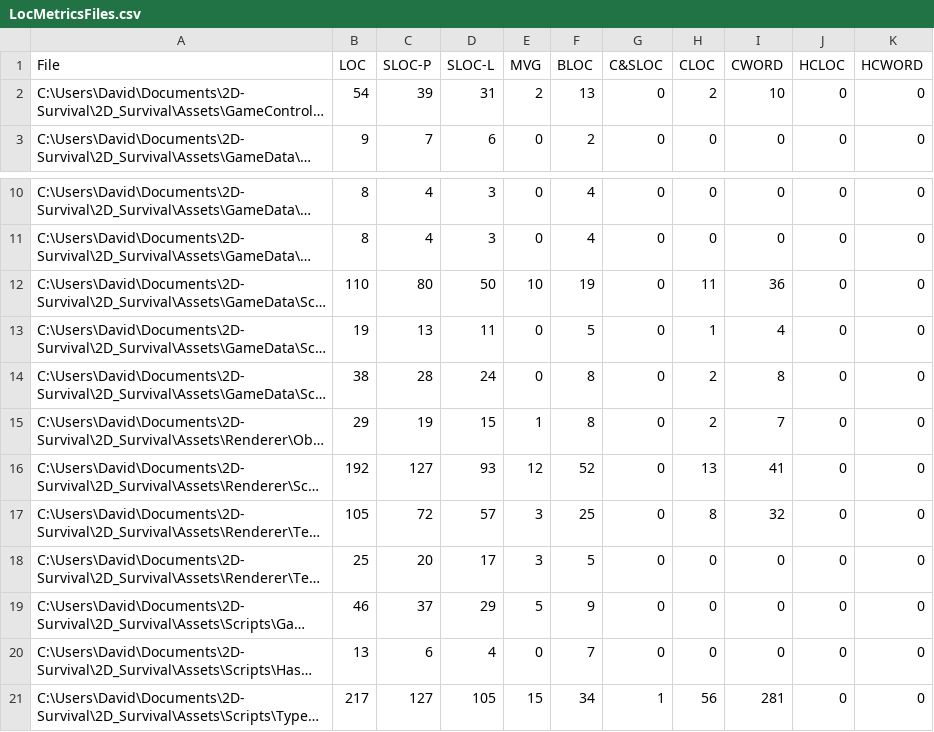
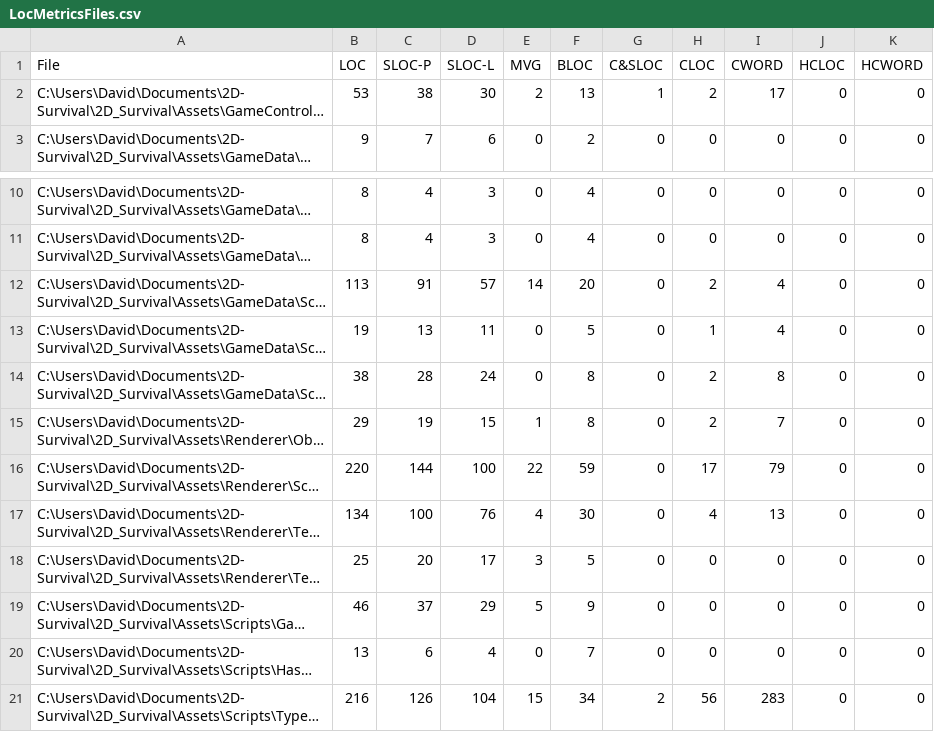
Before and after one commit to dav793/2D-Survival, a CSV file: LocMetricsFiles.csv, drawn as a sheet; only a part is shown, gaps mark what is left out; long unchanged cells end in …; the diff names each change by its address in the sheet, - before the commit and + after, or states it on an @@ line.

```diff
--- a/LocMetricsFiles.csv
+++ b/LocMetricsFiles.csv
-B2 (LOC): 54
+B2 (LOC): 53
-C2 (SLOC-P): 39
+C2 (SLOC-P): 38
-D2 (SLOC-L): 31
+D2 (SLOC-L): 30
-G2 (C&SLOC): 0
+G2 (C&SLOC): 1
-I2 (CWORD): 10
+I2 (CWORD): 17
-B12 (LOC): 110
+B12 (LOC): 113
-C12 (SLOC-P): 80
+C12 (SLOC-P): 91
-D12 (SLOC-L): 50
+D12 (SLOC-L): 57
-E12 (MVG): 10
+E12 (MVG): 14
-F12 (BLOC): 19
+F12 (BLOC): 20
-H12 (CLOC): 11
+H12 (CLOC): 2
-I12 (CWORD): 36
+I12 (CWORD): 4
-B16 (LOC): 192
+B16 (LOC): 220
-C16 (SLOC-P): 127
+C16 (SLOC-P): 144
-D16 (SLOC-L): 93
+D16 (SLOC-L): 100
-E16 (MVG): 12
+E16 (MVG): 22
-F16 (BLOC): 52
+F16 (BLOC): 59
-H16 (CLOC): 13
+H16 (CLOC): 17
-I16 (CWORD): 41
+I16 (CWORD): 79
-B17 (LOC): 105
+B17 (LOC): 134
-C17 (SLOC-P): 72
+C17 (SLOC-P): 100
-D17 (SLOC-L): 57
+D17 (SLOC-L): 76
-E17 (MVG): 3
+E17 (MVG): 4
-F17 (BLOC): 25
+F17 (BLOC): 30
-H17 (CLOC): 8
+H17 (CLOC): 4
-I17 (CWORD): 32
+I17 (CWORD): 13
-B21 (LOC): 217
+B21 (LOC): 216
-C21 (SLOC-P): 127
+C21 (SLOC-P): 126
-D21 (SLOC-L): 105
+D21 (SLOC-L): 104
-G21 (C&SLOC): 1
+G21 (C&SLOC): 2
-I21 (CWORD): 281
+I21 (CWORD): 283
```
Also changed, not shown: LocMetricsCommentWords.csv, LocMetricsFolders.csv, 10 other files.
